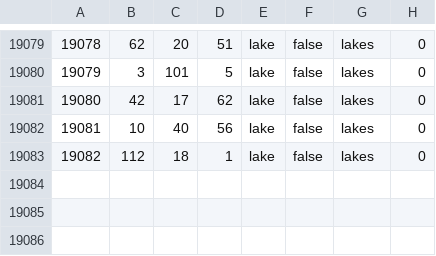
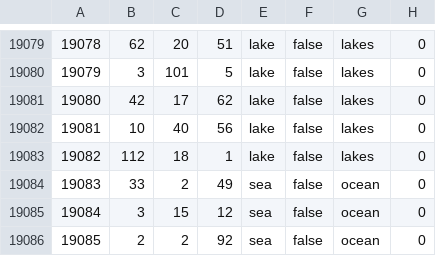
Before and after one commit to Ashes-of-the-Empire-Team/thetarkininitiative, a CSV file: map/definition.csv, drawn as a sheet; only a part is shown, gaps mark what is left out.

```diff
--- a/map/definition.csv
+++ b/map/definition.csv
@@ -19083 +19083,4 @@
 19082;112;18;1;lake;false;lakes;0
+19083;33;2;49;sea;false;ocean;0
+19084;3;15;12;sea;false;ocean;0
+19085;2;2;92;sea;false;ocean;0
```
Also changed, not shown: 31 other files.
